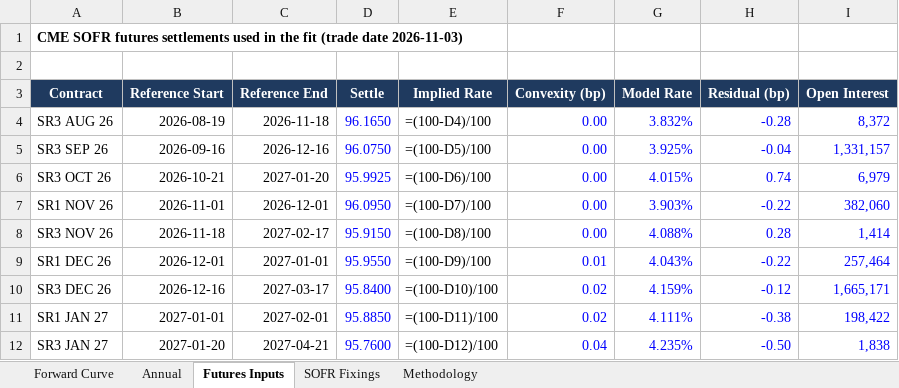
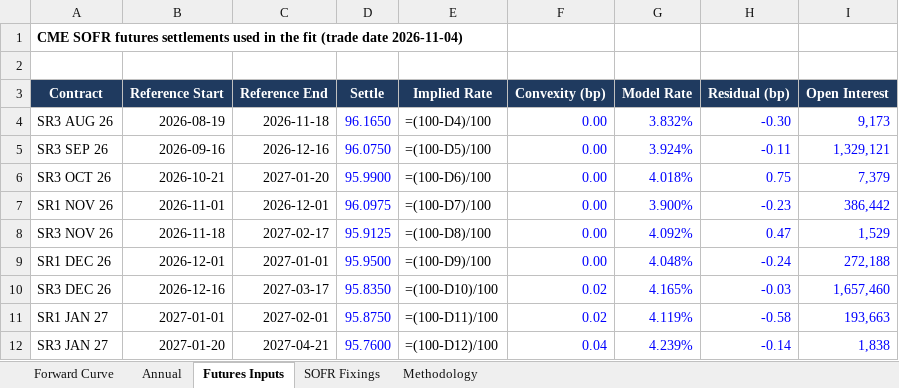
Before and after one commit to jkane-29/opensofr, an Excel workbook: output/downloads/sofr-forward-curve.xlsx, sheet Futures Inputs, drawn as a sheet; only a part is shown; values as stored, in another font and other column widths than the file's, no borders; formulas without a stored value are shown as written; the diff covers the shown part only; the diff names each change by its address in the sheet, - before the commit and + after, or states it on an @@ line.

```diff
--- a/output/downloads/sofr-forward-curve.xlsx (sheet Futures Inputs)
+++ b/output/downloads/sofr-forward-curve.xlsx (sheet Futures Inputs)
-A1 (Contract): …(trade date 2026-11-03)
+A1 (Contract): …(trade date 2026-11-04)
-H4 (Residual (bp)): -0.28
+H4 (Residual (bp)): -0.30
-I4 (Open Interest): 8,372
+I4 (Open Interest): 9,173
-G5 (Model Rate): 3.925%
+G5 (Model Rate): 3.924%
-H5 (Residual (bp)): -0.04
+H5 (Residual (bp)): -0.11
-I5 (Open Interest): 1,331,157
+I5 (Open Interest): 1,329,121
-D6 (Settle): 95.9925
+D6 (Settle): 95.9900
-G6 (Model Rate): 4.015%
+G6 (Model Rate): 4.018%
-H6 (Residual (bp)): 0.74
+H6 (Residual (bp)): 0.75
-I6 (Open Interest): 6,979
+I6 (Open Interest): 7,379
-D7 (Settle): 96.0950
+D7 (Settle): 96.0975
-G7 (Model Rate): 3.903%
+G7 (Model Rate): 3.900%
-H7 (Residual (bp)): -0.22
+H7 (Residual (bp)): -0.23
-I7 (Open Interest): 382,060
+I7 (Open Interest): 386,442
-D8 (Settle): 95.9150
+D8 (Settle): 95.9125
-G8 (Model Rate): 4.088%
+G8 (Model Rate): 4.092%
-H8 (Residual (bp)): 0.28
+H8 (Residual (bp)): 0.47
-I8 (Open Interest): 1,414
+I8 (Open Interest): 1,529
-D9 (Settle): 95.9550
+D9 (Settle): 95.9500
-F9 (Convexity (bp)): 0.01
+F9 (Convexity (bp)): 0.00
-G9 (Model Rate): 4.043%
+G9 (Model Rate): 4.048%
-H9 (Residual (bp)): -0.22
+H9 (Residual (bp)): -0.24
-I9 (Open Interest): 257,464
+I9 (Open Interest): 272,188
-D10 (Settle): 95.8400
+D10 (Settle): 95.8350
-G10 (Model Rate): 4.159%
+G10 (Model Rate): 4.165%
-H10 (Residual (bp)): -0.12
+H10 (Residual (bp)): -0.03
-I10 (Open Interest): 1,665,171
+I10 (Open Interest): 1,657,460
-D11 (Settle): 95.8850
+D11 (Settle): 95.8750
-G11 (Model Rate): 4.111%
+G11 (Model Rate): 4.119%
-H11 (Residual (bp)): -0.38
+H11 (Residual (bp)): -0.58
-I11 (Open Interest): 198,422
+I11 (Open Interest): 193,663
-G12 (Model Rate): 4.235%
+G12 (Model Rate): 4.239%
-H12 (Residual (bp)): -0.50
+H12 (Residual (bp)): -0.14
```
Also changed, not shown: 198 edited cells elsewhere in this sheet, sheet Forward Curve, sheet SOFR Fixings, charts or pictures, 8 other files.
